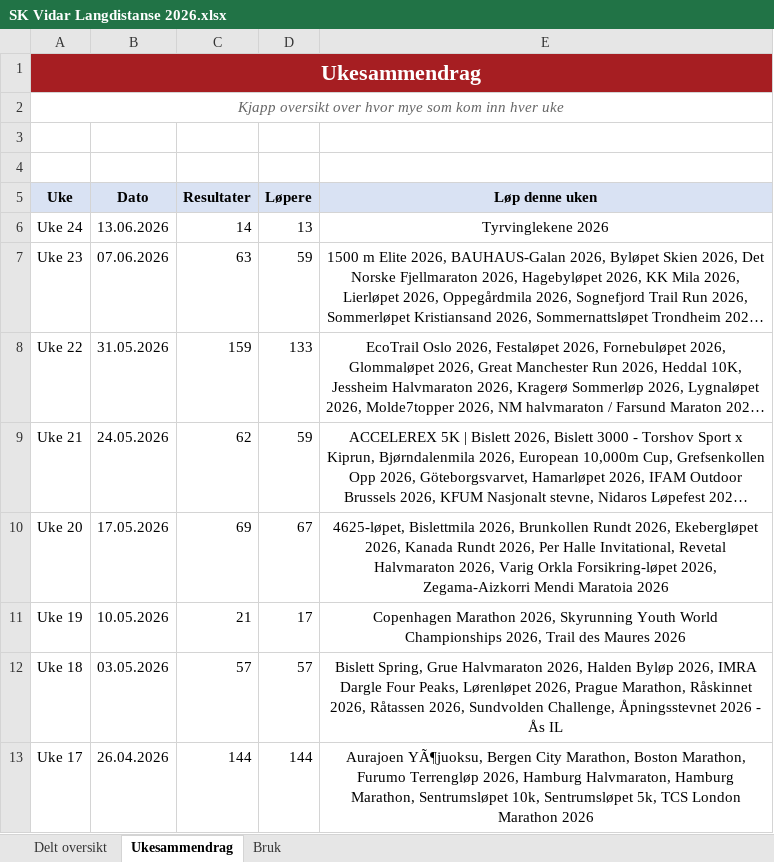
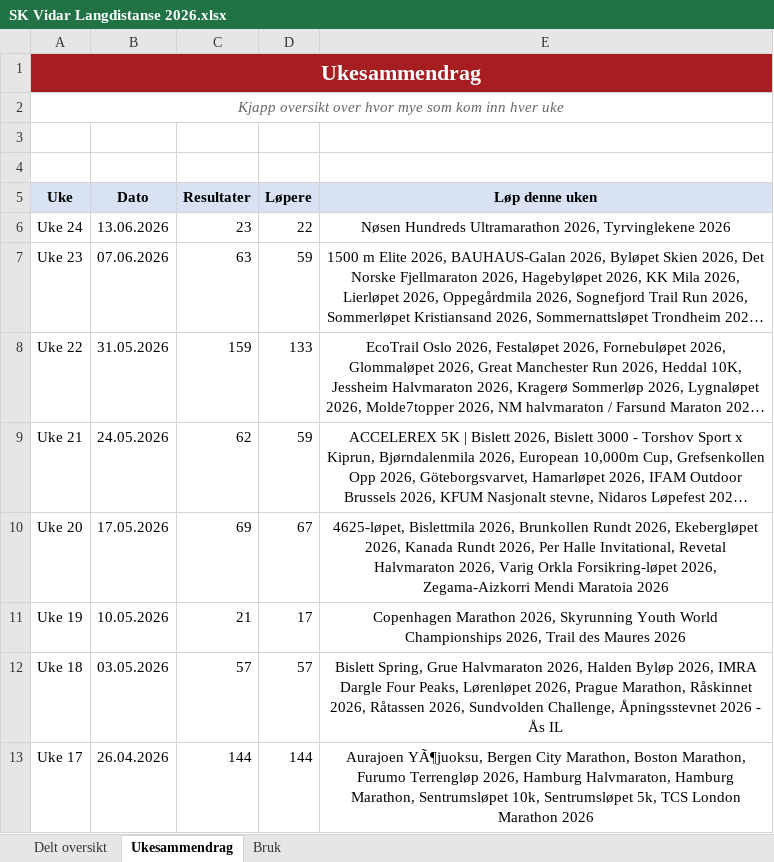
Before and after one commit to gustavByte/sk-vidar-2026-resultater, an Excel workbook: data/delt_oversikt/SK Vidar Langdistanse 2026.xlsx, sheet Ukesammendrag, drawn as a sheet; only a part is shown; long unchanged cells end in …; values as stored, in another font and other column widths than the file's, no borders; table styles not drawn; the diff names each change by its address in the sheet, - before the commit and + after, or states it on an @@ line.

Commit message:
Add Nosen Hundreds results

```diff
--- a/data/delt_oversikt/SK Vidar Langdistanse 2026.xlsx (sheet Ukesammendrag)
+++ b/data/delt_oversikt/SK Vidar Langdistanse 2026.xlsx (sheet Ukesammendrag)
-C6 (Resultater): 14
+C6 (Resultater): 23
-D6 (Løpere): 13
+D6 (Løpere): 22
-E6 (Løp denne uken): Tyrvinglekene 2026
+E6 (Løp denne uken): Nøsen Hundreds Ultramarathon 2026, Tyrvinglekene 2026
```
Also changed, not shown: sheet Delt oversikt, 2 other files.
